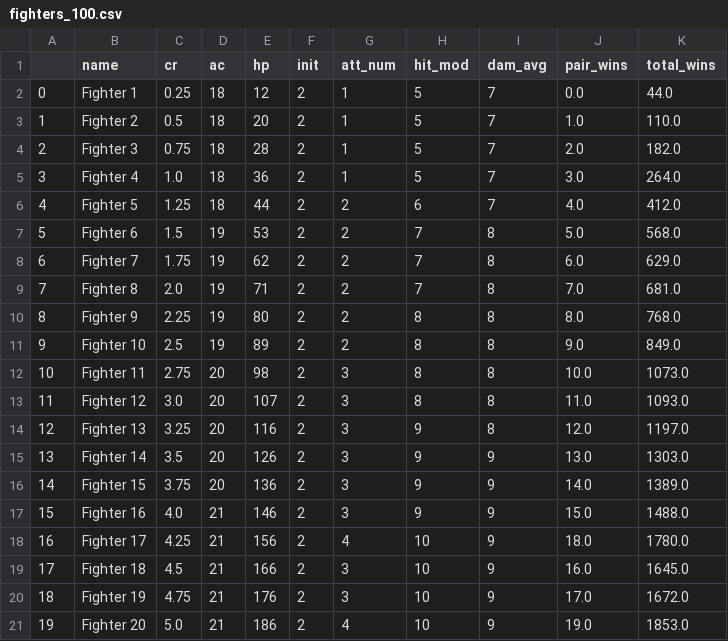
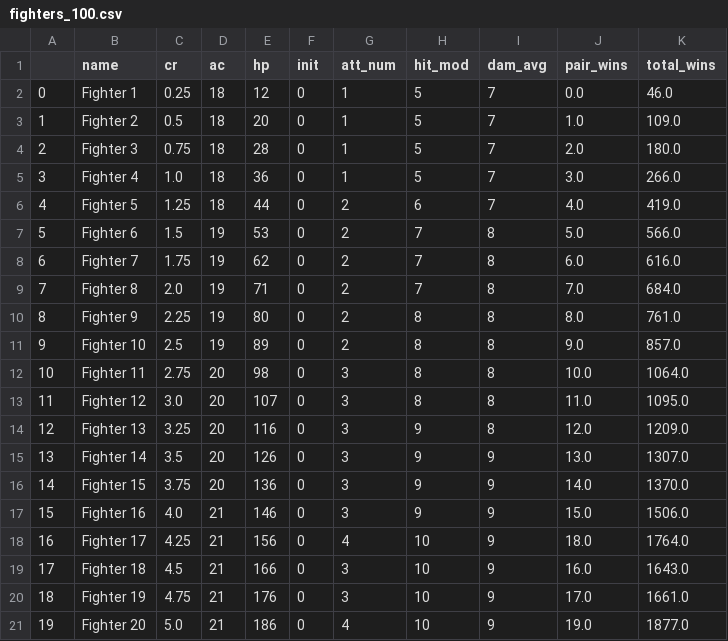
Before and after one commit to cyberscribe/d20datascience, a CSV file: fighters_100.csv, drawn as a sheet.

```diff
--- a/fighters_100.csv
+++ b/fighters_100.csv
@@ -1,21 +1,21 @@
 ,name,cr,ac,hp,init,att_num,hit_mod,dam_avg,pair_wins,total_wins
-0,Fighter 1,0.25,18,12,2,1,5,7,0.0,44.0
-1,Fighter 2,0.5,18,20,2,1,5,7,1.0,110.0
-2,Fighter 3,0.75,18,28,2,1,5,7,2.0,182.0
-3,Fighter 4,1.0,18,36,2,1,5,7,3.0,264.0
-4,Fighter 5,1.25,18,44,2,2,6,7,4.0,412.0
-5,Fighter 6,1.5,19,53,2,2,7,8,5.0,568.0
-6,Fighter 7,1.75,19,62,2,2,7,8,6.0,629.0
-7,Fighter 8,2.0,19,71,2,2,7,8,7.0,681.0
-8,Fighter 9,2.25,19,80,2,2,8,8,8.0,768.0
-9,Fighter 10,2.5,19,89,2,2,8,8,9.0,849.0
-10,Fighter 11,2.75,20,98,2,3,8,8,10.0,1073.0
-11,Fighter 12,3.0,20,107,2,3,8,8,11.0,1093.0
-12,Fighter 13,3.25,20,116,2,3,9,8,12.0,1197.0
-13,Fighter 14,3.5,20,126,2,3,9,9,13.0,1303.0
-14,Fighter 15,3.75,20,136,2,3,9,9,14.0,1389.0
-15,Fighter 16,4.0,21,146,2,3,9,9,15.0,1488.0
-16,Fighter 17,4.25,21,156,2,4,10,9,18.0,1780.0
-17,Fighter 18,4.5,21,166,2,3,10,9,16.0,1645.0
-18,Fighter 19,4.75,21,176,2,3,10,9,17.0,1672.0
-19,Fighter 20,5.0,21,186,2,4,10,9,19.0,1853.0
+0,Fighter 1,0.25,18,12,0,1,5,7,0.0,46.0
+1,Fighter 2,0.5,18,20,0,1,5,7,1.0,109.0
+2,Fighter 3,0.75,18,28,0,1,5,7,2.0,180.0
+3,Fighter 4,1.0,18,36,0,1,5,7,3.0,266.0
+4,Fighter 5,1.25,18,44,0,2,6,7,4.0,419.0
+5,Fighter 6,1.5,19,53,0,2,7,8,5.0,566.0
+6,Fighter 7,1.75,19,62,0,2,7,8,6.0,616.0
+7,Fighter 8,2.0,19,71,0,2,7,8,7.0,684.0
+8,Fighter 9,2.25,19,80,0,2,8,8,8.0,761.0
+9,Fighter 10,2.5,19,89,0,2,8,8,9.0,857.0
+10,Fighter 11,2.75,20,98,0,3,8,8,10.0,1064.0
+11,Fighter 12,3.0,20,107,0,3,8,8,11.0,1095.0
+12,Fighter 13,3.25,20,116,0,3,9,8,12.0,1209.0
+13,Fighter 14,3.5,20,126,0,3,9,9,13.0,1307.0
+14,Fighter 15,3.75,20,136,0,3,9,9,14.0,1370.0
+15,Fighter 16,4.0,21,146,0,3,9,9,15.0,1506.0
+16,Fighter 17,4.25,21,156,0,4,10,9,18.0,1764.0
+17,Fighter 18,4.5,21,166,0,3,10,9,16.0,1643.0
+18,Fighter 19,4.75,21,176,0,3,10,9,17.0,1661.0
+19,Fighter 20,5.0,21,186,0,4,10,9,19.0,1877.0
```
Also changed, not shown: creatures_100.csv, creatures_avg_100.csv, 6 other files.
